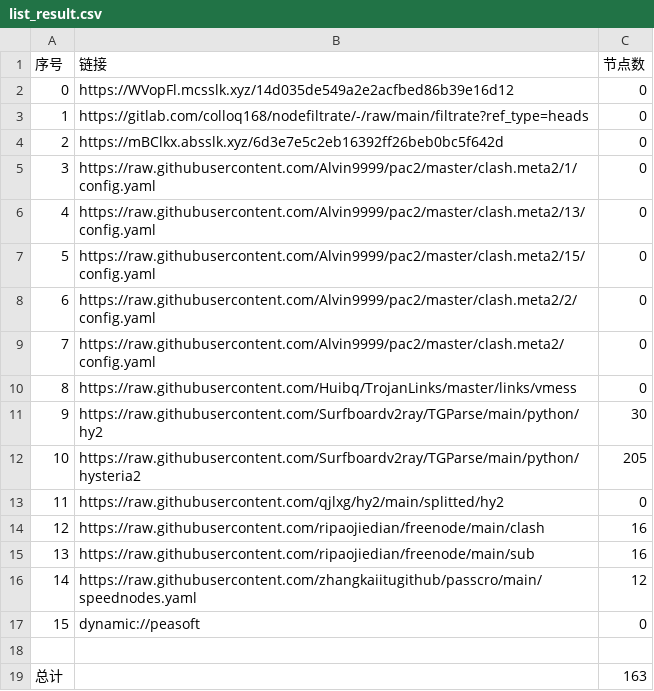
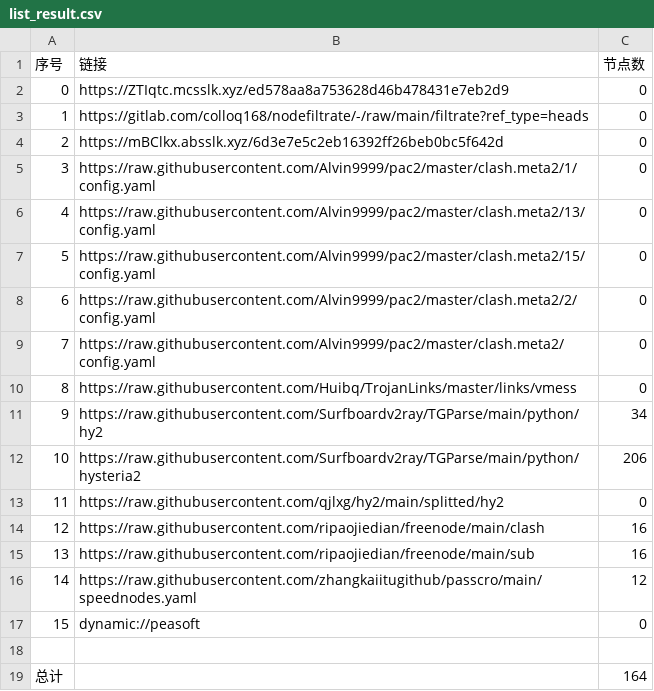
Before and after one commit to leo-qin815/AutoMergePublicNodes, a CSV file: list_result.csv, drawn as a sheet.

```diff
--- a/list_result.csv
+++ b/list_result.csv
@@ -1,3 +1,3 @@
 序号,链接,节点数
-0,https://WVopFl.mcsslk.xyz/14d035de549a2e2acfbed86b39e16d12,0
+0,https://ZTIqtc.mcsslk.xyz/ed578aa8a753628d46b478431e7eb2d9,0
 1,https://gitlab.com/colloq168/nodefiltrate/-/raw/main/filtrate?ref_type=heads,0
@@ -10,4 +10,4 @@
 8,https://raw.githubusercontent.com/Huibq/TrojanLinks/master/links/vmess,0
-9,https://raw.githubusercontent.com/Surfboardv2ray/TGParse/main/python/hy2,30
-10,https://raw.githubusercontent.com/Surfboardv2ray/TGParse/main/python/hysteria2,205
+9,https://raw.githubusercontent.com/Surfboardv2ray/TGParse/main/python/hy2,34
+10,https://raw.githubusercontent.com/Surfboardv2ray/TGParse/main/python/hysteria2,206
 11,https://raw.githubusercontent.com/qjlxg/hy2/main/splitted/hy2,0
@@ -18,2 +18,2 @@
 
-总计,,163
+总计,,164
```
Also changed, not shown: 7 other files.
